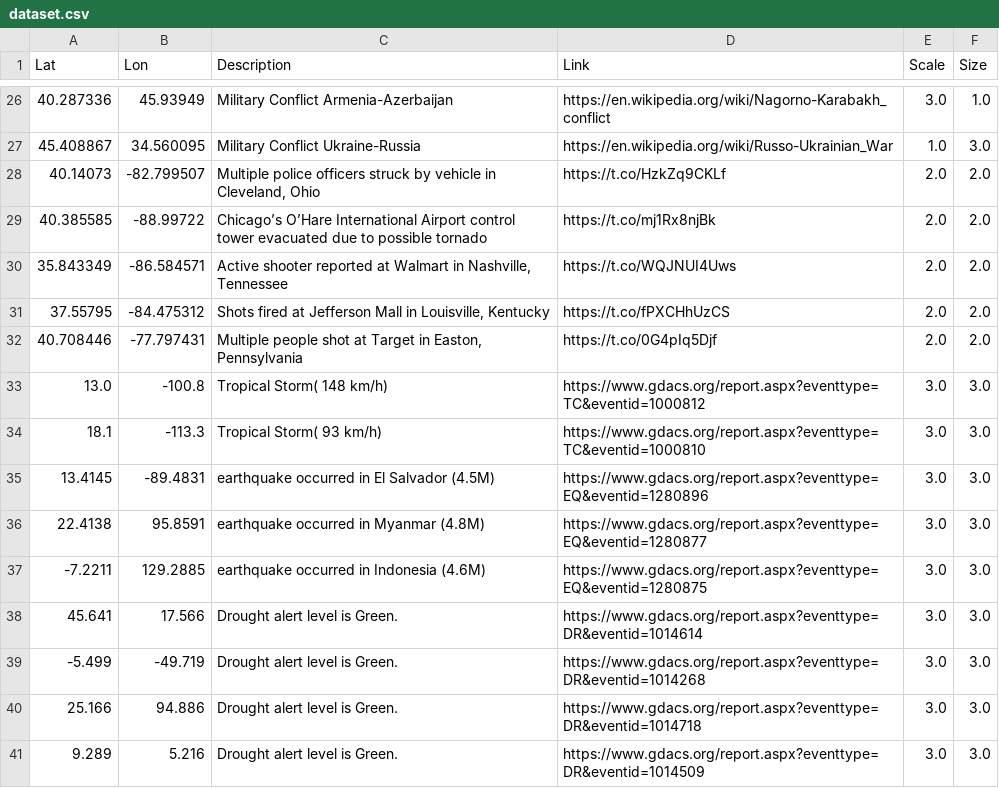
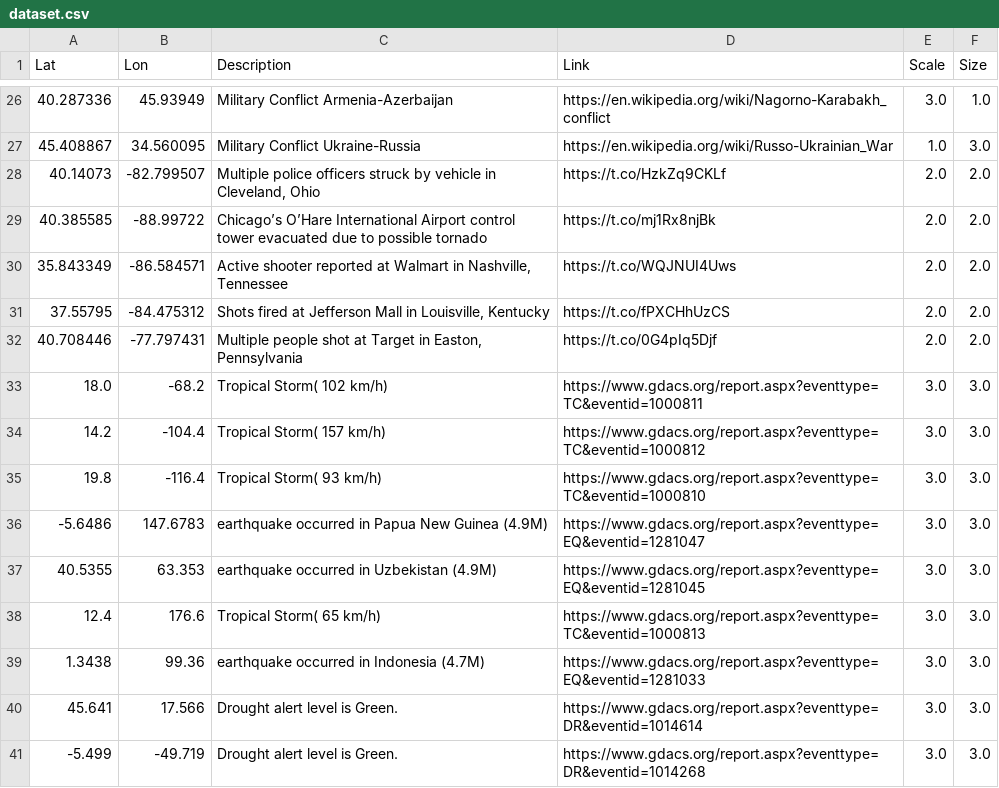
Before and after one commit to antonio-hickey/gDash, a CSV file: data/events/dataset.csv, drawn as a sheet; only a part is shown, gaps mark what is left out; the shorter side is filled out with more unchanged rows; the diff covers the shown part only.

```diff
--- a/data/events/dataset.csv
+++ b/data/events/dataset.csv
@@ -32,7 +32,9 @@ Lat,Lon,Description,Link,Scale,Size
 40.708446,-77.797431,"Multiple people shot at Target in Easton, Pennsylvania",https://t.co/0G4pIq5Djf,2.0,2.0
-13.0,-100.8,Tropical Storm( 148 km/h),https://www.gdacs.org/report.aspx?eventtype=TC&eventid=1000812,3.0,3.0
-18.1,-113.3,Tropical Storm( 93 km/h),https://www.gdacs.org/report.aspx?eventtype=TC&eventid=1000810,3.0,3.0
-13.4145,-89.4831,earthquake occurred in El Salvador (4.5M),https://www.gdacs.org/report.aspx?eventtype=EQ&eventid=1280896,3.0,3.0
-22.4138,95.8591,earthquake occurred in Myanmar (4.8M),https://www.gdacs.org/report.aspx?eventtype=EQ&eventid=1280877,3.0,3.0
--7.2211,129.2885,earthquake occurred in Indonesia (4.6M),https://www.gdacs.org/report.aspx?eventtype=EQ&eventid=1280875,3.0,3.0
+18.0,-68.2,Tropical Storm( 102 km/h),https://www.gdacs.org/report.aspx?eventtype=TC&eventid=1000811,3.0,3.0
+14.2,-104.4,Tropical Storm( 157 km/h),https://www.gdacs.org/report.aspx?eventtype=TC&eventid=1000812,3.0,3.0
+19.8,-116.4,Tropical Storm( 93 km/h),https://www.gdacs.org/report.aspx?eventtype=TC&eventid=1000810,3.0,3.0
+-5.6486,147.6783,earthquake occurred in Papua New Guinea (4.9M),https://www.gdacs.org/report.aspx?eventtype=EQ&eventid=1281047,3.0,3.0
+40.5355,63.353,earthquake occurred in Uzbekistan (4.9M),https://www.gdacs.org/report.aspx?eventtype=EQ&eventid=1281045,3.0,3.0
+12.4,176.6,Tropical Storm( 65 km/h),https://www.gdacs.org/report.aspx?eventtype=TC&eventid=1000813,3.0,3.0
+1.3438,99.36,earthquake occurred in Indonesia (4.7M),https://www.gdacs.org/report.aspx?eventtype=EQ&eventid=1281033,3.0,3.0
 45.641,17.566,Drought alert level is Green.,https://www.gdacs.org/report.aspx?eventtype=DR&eventid=1014614,3.0,3.0
```
Also changed, not shown: 4 added rows, 1 removed row and 12 edited cells elsewhere in this file.
